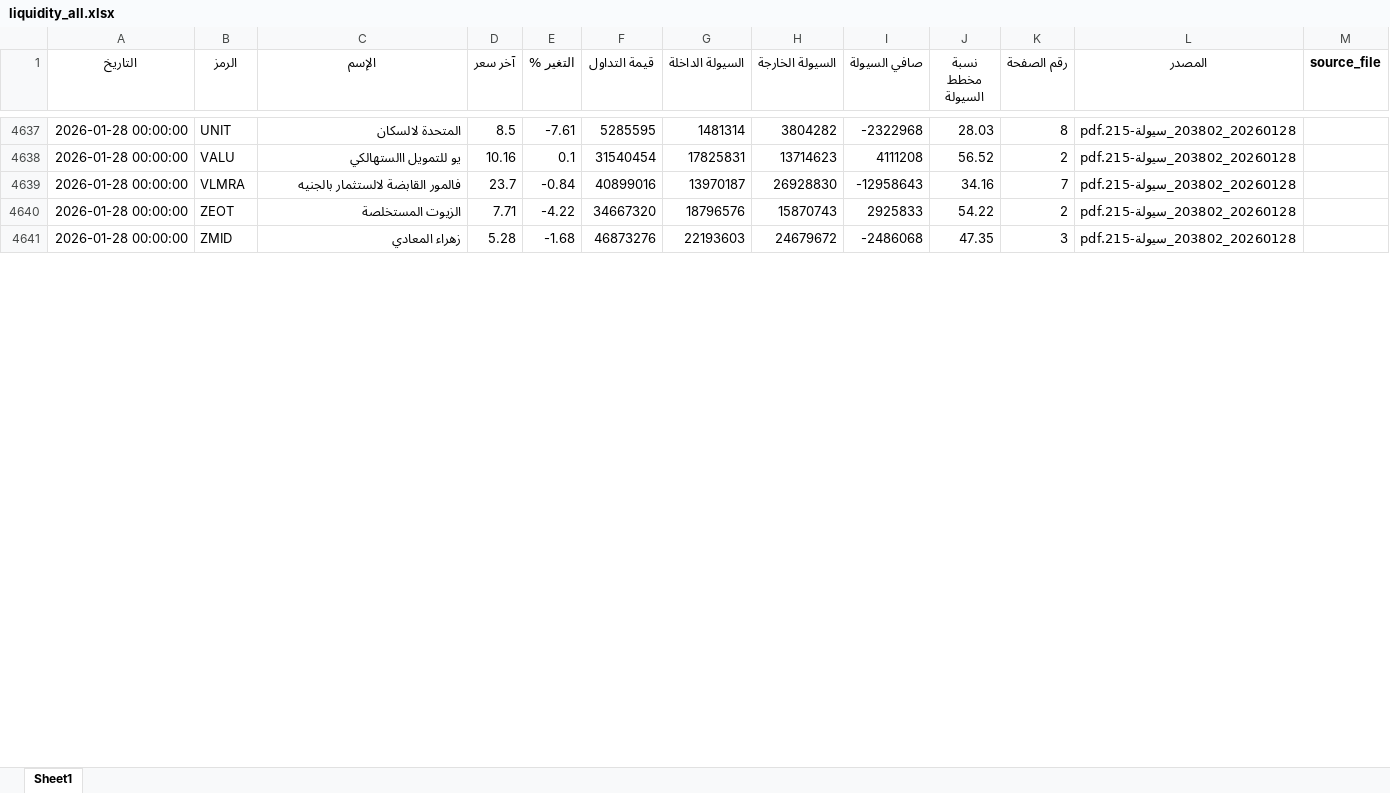
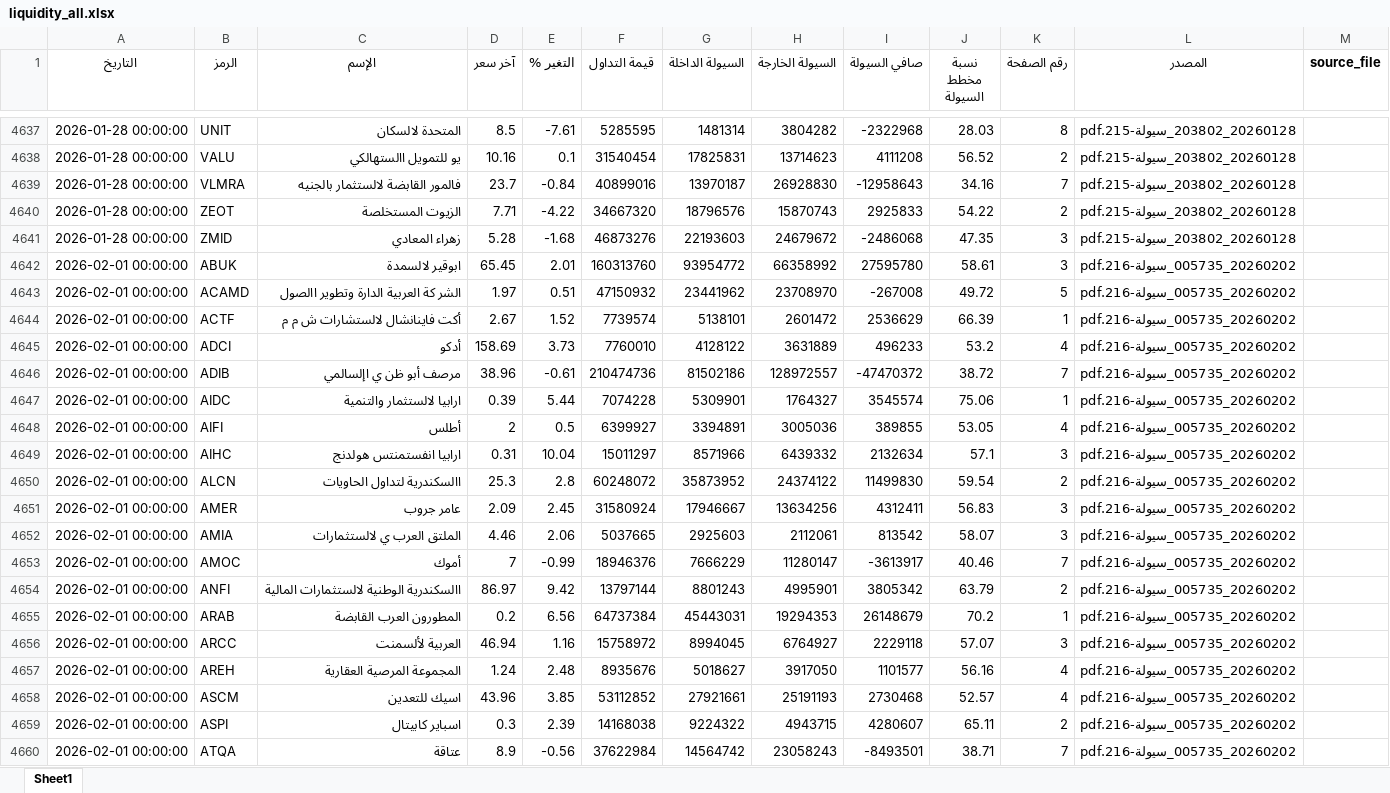
Before and after one commit to MahmoudElshaeer/egx-liquidity-dashboard, an Excel workbook: liquidity_all.xlsx, sheet Sheet1, drawn as a sheet; only a part is shown, gaps mark what is left out; values as stored, in another font and other column widths than the file's, no borders; the diff covers the shown part only; the diff names each change by its address in the sheet, - before the commit and + after, or states it on an @@ line.

Commit message:
Update liquidity data 2026-02-01

```diff
--- a/liquidity_all.xlsx (sheet Sheet1)
+++ b/liquidity_all.xlsx (sheet Sheet1)
+row 4642: 2026-02-01 00:00:00 | ABUK | ابوقير لالسمدة | 65.45 | 2.01 | 160313760 | 93954772 | 66358992 | 27595780 | 58.61 | 3 | 20260202_005735_سيولة-216.pdf
+row 4643: 2026-02-01 00:00:00 | ACAMD | الشر كة العربية الدارة وتطوير االصول | 1.97 | 0.51 | 47150932 | 23441962 | 23708970 | -267008 | 49.72 | 5 | 20260202_005735_سيولة-216.pdf
+row 4644: 2026-02-01 00:00:00 | ACTF | أكت فاينانشال لالستشارات ش م م | 2.67 | 1.52 | 7739574 | 5138101 | 2601472 | 2536629 | 66.39 | 1 | 20260202_005735_سيولة-216.pdf
+row 4645: 2026-02-01 00:00:00 | ADCI | أدكو | 158.69 | 3.73 | 7760010 | 4128122 | 3631889 | 496233 | 53.2 | 4 | 20260202_005735_سيولة-216.pdf
+row 4646: 2026-02-01 00:00:00 | ADIB | مرصف أبو ظن ي اإلسالمي | 38.96 | -0.61 | 210474736 | 81502186 | 128972557 | -47470372 | 38.72 | 7 | 20260202_005735_سيولة-216.pdf
+row 4647: 2026-02-01 00:00:00 | AIDC | ارابيا لالستثمار والتنمية | 0.39 | 5.44 | 7074228 | 5309901 | 1764327 | 3545574 | 75.06 | 1 | 20260202_005735_سيولة-216.pdf
+row 4648: 2026-02-01 00:00:00 | AIFI | أطلس | 2 | 0.5 | 6399927 | 3394891 | 3005036 | 389855 | 53.05 | 4 | 20260202_005735_سيولة-216.pdf
+row 4649: 2026-02-01 00:00:00 | AIHC | ارابيا انفستمنتس هولدنج | 0.31 | 10.04 | 15011297 | 8571966 | 6439332 | 2132634 | 57.1 | 3 | 20260202_005735_سيولة-216.pdf
+row 4650: 2026-02-01 00:00:00 | ALCN | االسكندرية لتداول الحاويات | 25.3 | 2.8 | 60248072 | 35873952 | 24374122 | 11499830 | 59.54 | 2 | 20260202_005735_سيولة-216.pdf
+row 4651: 2026-02-01 00:00:00 | AMER | عامر جروب | 2.09 | 2.45 | 31580924 | 17946667 | 13634256 | 4312411 | 56.83 | 3 | 20260202_005735_سيولة-216.pdf
+row 4652: 2026-02-01 00:00:00 | AMIA | الملتق العرب ي لالستثمارات | 4.46 | 2.06 | 5037665 | 2925603 | 2112061 | 813542 | 58.07 | 3 | 20260202_005735_سيولة-216.pdf
+row 4653: 2026-02-01 00:00:00 | AMOC | أموك | 7 | -0.99 | 18946376 | 7666229 | 11280147 | -3613917 | 40.46 | 7 | 20260202_005735_سيولة-216.pdf
+row 4654: 2026-02-01 00:00:00 | ANFI | االسكندرية الوطنية لالستثمارات المالية | 86.97 | 9.42 | 13797144 | 8801243 | 4995901 | 3805342 | 63.79 | 2 | 20260202_005735_سيولة-216.pdf
+row 4655: 2026-02-01 00:00:00 | ARAB | المطورون العرب القابضة | 0.2 | 6.56 | 64737384 | 45443031 | 19294353 | 26148679 | 70.2 | 1 | 20260202_005735_سيولة-216.pdf
+row 4656: 2026-02-01 00:00:00 | ARCC | العربية لألسمنت | 46.94 | 1.16 | 15758972 | 8994045 | 6764927 | 2229118 | 57.07 | 3 | 20260202_005735_سيولة-216.pdf
+row 4657: 2026-02-01 00:00:00 | AREH | المجموعة المرصية العقارية | 1.24 | 2.48 | 8935676 | 5018627 | 3917050 | 1101577 | 56.16 | 4 | 20260202_005735_سيولة-216.pdf
+row 4658: 2026-02-01 00:00:00 | ASCM | اسيك للتعدين | 43.96 | 3.85 | 53112852 | 27921661 | 25191193 | 2730468 | 52.57 | 4 | 20260202_005735_سيولة-216.pdf
+row 4659: 2026-02-01 00:00:00 | ASPI | اسباير كابيتال | 0.3 | 2.39 | 14168038 | 9224322 | 4943715 | 4280607 | 65.11 | 2 | 20260202_005735_سيولة-216.pdf
+row 4660: 2026-02-01 00:00:00 | ATQA | عتاقة | 8.9 | -0.56 | 37622984 | 14564742 | 23058243 | -8493501 | 38.71 | 7 | 20260202_005735_سيولة-216.pdf
```
Also changed, not shown: 108 added rows elsewhere in this sheet, 2 other files.
